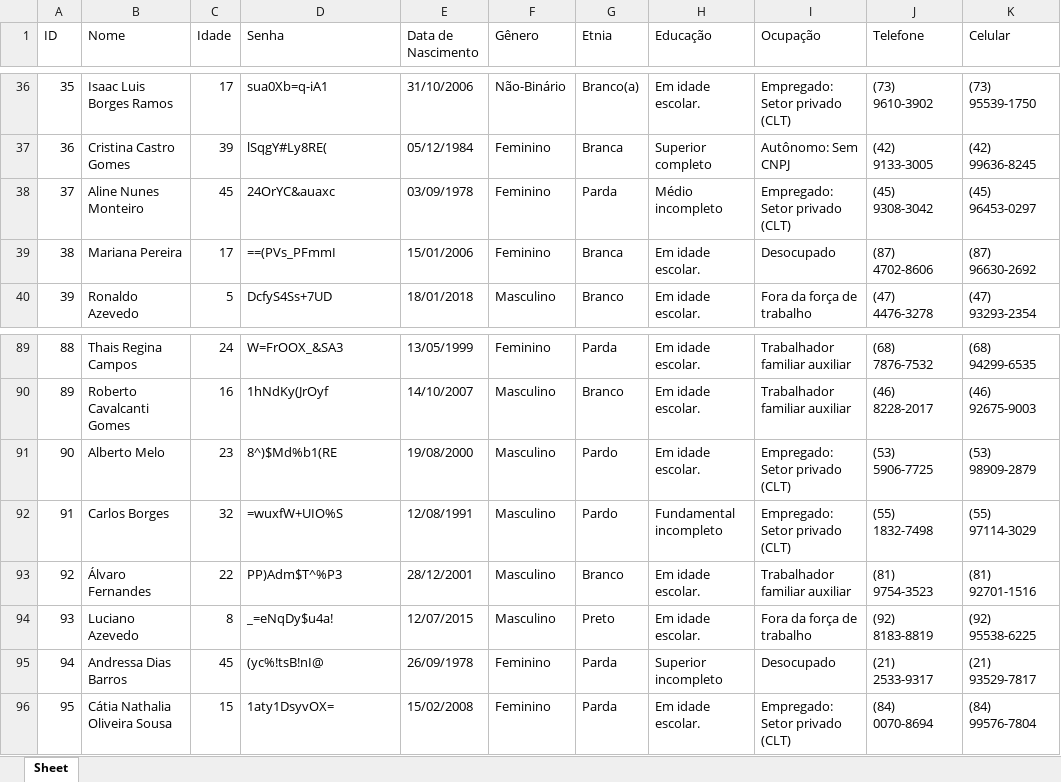
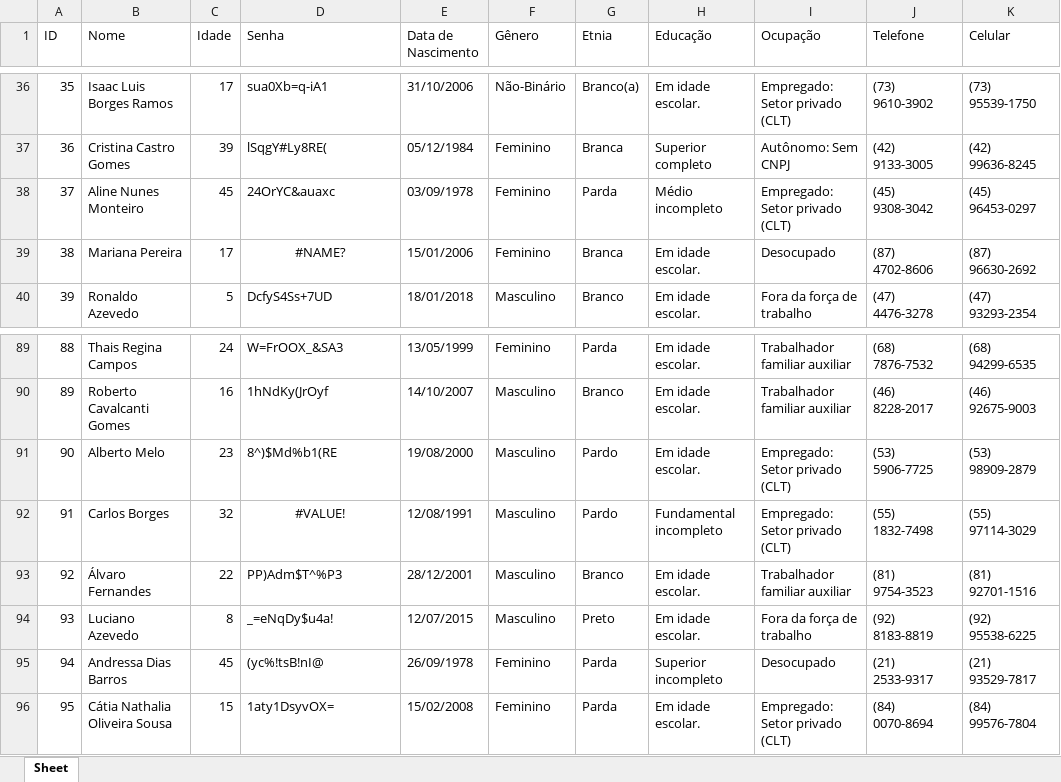
Before and after one commit to MarcosBenHurSilva/Profile_Generator, an Excel workbook: perfis_generated_openpyxl.xlsx, sheet Sheet, drawn as a sheet; only a part is shown, gaps mark what is left out; values as stored, in another font and other column widths than the file's, no borders; formulas without a stored value are shown as written; the diff names each change by its address in the sheet, - before the commit and + after, or states it on an @@ line.

Commit message:
alterações na formatação

```diff
--- a/perfis_generated_openpyxl.xlsx (sheet Sheet)
+++ b/perfis_generated_openpyxl.xlsx (sheet Sheet)
-D39 (Senha): ==(PVs_PFmmI
+D39 (Senha): #NAME?
-D39 alignment: left
+D39 alignment: center
-D92 (Senha): =wuxfW+UIO%S
+D92 (Senha): #VALUE!
-D92 alignment: left
+D92 alignment: center
```
